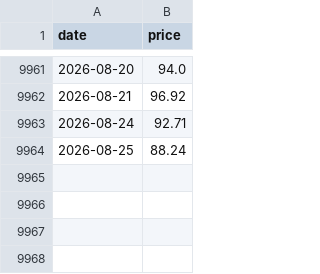
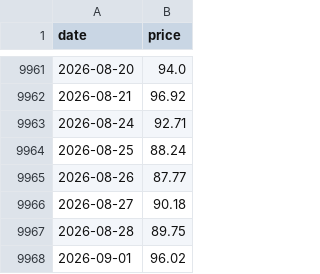
Before and after one commit to javiglejun/eia-brent-daily, a CSV file: eia_brent.csv, drawn as a sheet; only a part is shown, gaps mark what is left out.

```diff
--- a/eia_brent.csv
+++ b/eia_brent.csv
@@ -9964 +9964,5 @@ date,price
 2026-08-25,88.24
+2026-08-26,87.77
+2026-08-27,90.18
+2026-08-28,89.75
+2026-09-01,96.02
```
